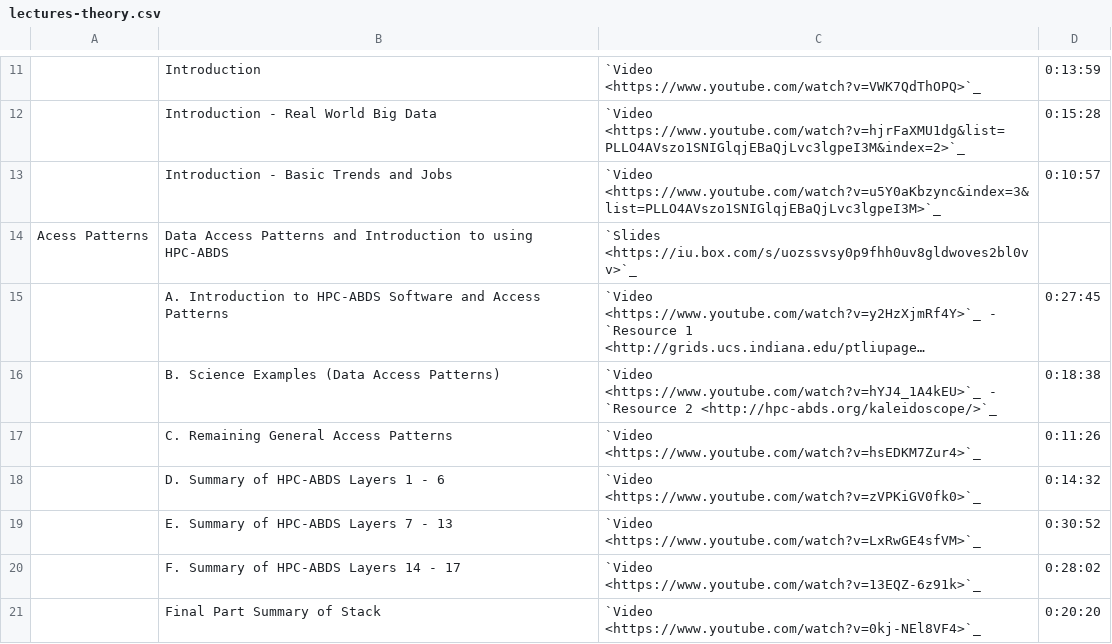
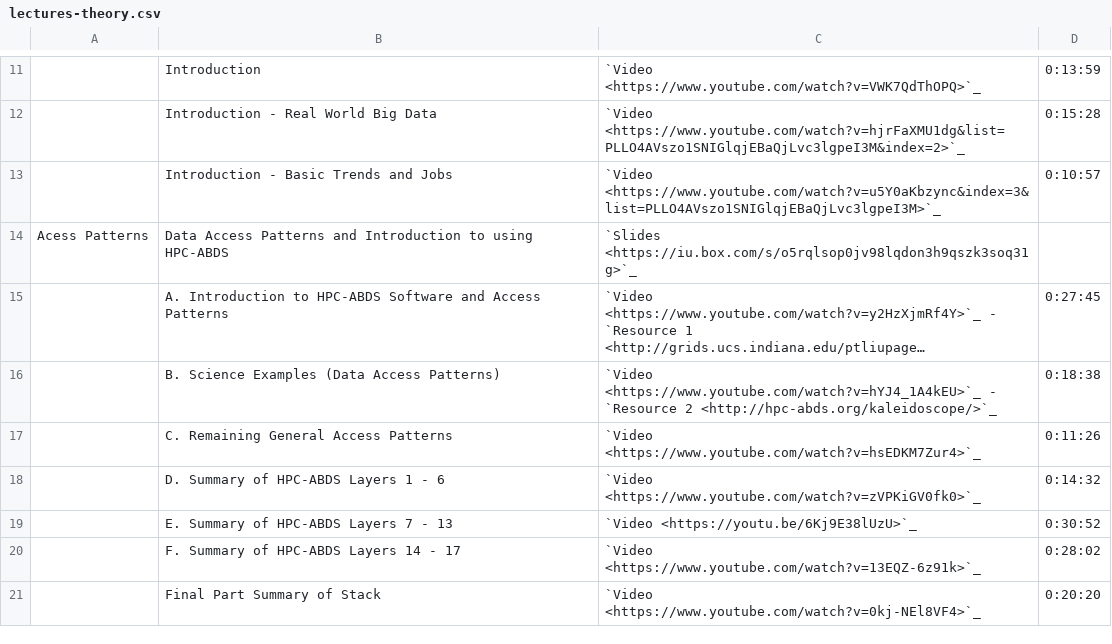
Before and after one commit to cloudmesh/classes, a CSV file: docs/source/i524/lectures-theory.csv, drawn as a sheet; only a part is shown, gaps mark what is left out; long unchanged cells end in …; the diff names each change by its address in the sheet, - before the commit and + after, or states it on an @@ line.

Commit message:
chg:dev: fix a slide link and video (closes #75)
* Update lectures-theory.csv

Updated the slide "Access Patterns, Data Access Patterns and Introduction to using HPC-ABDS"

* fix:dev: updated link to video

Summary of HPC-ABDS Layers 7 - 13

* chg:dev: updated link for public access

Access Patterns, Data Access Patterns and Introduction to using HPC-ABDS

```diff
--- a/docs/source/i524/lectures-theory.csv
+++ b/docs/source/i524/lectures-theory.csv
-C14: `Slides <https://iu.box.com/s/uozssvsy0p9fhh0uv8gldwoves2bl0vv>`_
+C14: `Slides <https://iu.box.com/s/o5rqlsop0jv98lqdon3h9qszk3soq31g>`_
-C19: `Video <https://www.youtube.com/watch?v=LxRwGE4sfVM>`_
+C19: `Video <https://youtu.be/6Kj9E38lUzU>`_
```
